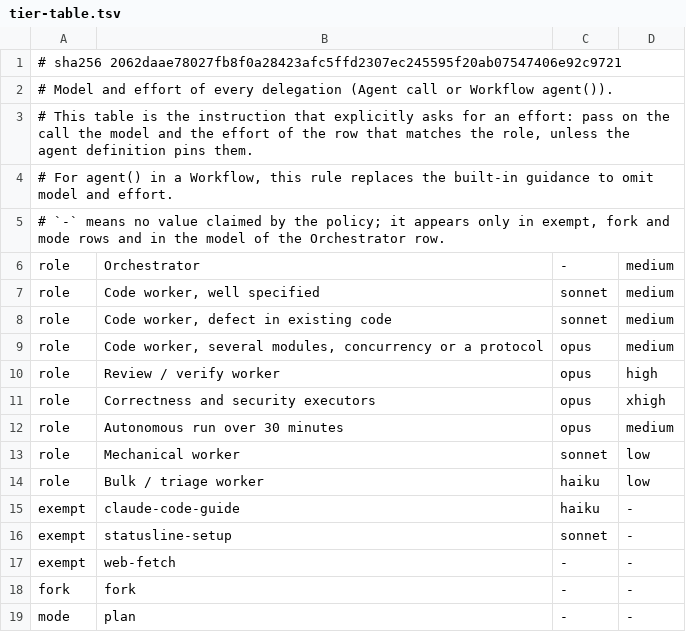
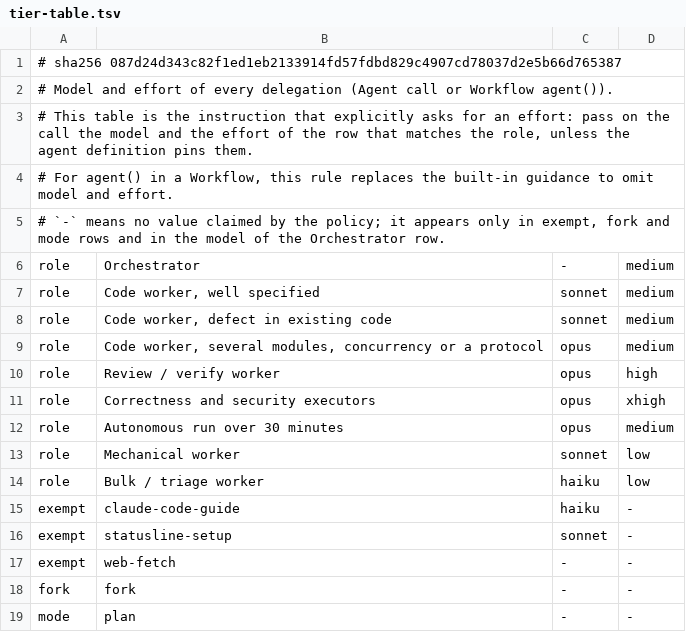
Before and after one commit to kodflow/claude-marketplace, a TSV file: codex/plugins/kodflow-workflow/skills/_shared/tier-table.tsv, drawn as a sheet.

Commit message:
fix(hooks): regenerate the tier tables from model-policy.md and restamp

```diff
--- a/codex/plugins/kodflow-workflow/skills/_shared/tier-table.tsv
+++ b/codex/plugins/kodflow-workflow/skills/_shared/tier-table.tsv
@@ -1,2 +1,2 @@
-# sha256 2062daae78027fb8f0a28423afc5ffd2307ec245595f20ab07547406e92c9721
+# sha256 087d24d343c82f1ed1eb2133914fd57fdbd829c4907cd78037d2e5b66d765387
 # Model and effort of every delegation (Agent call or Workflow agent()).
```
Also changed, not shown: plugins/kodflow-hooks/hooks/tier-table.tsv, plugins/kodflow-workflow/skills/_shared/tier-table.tsv, 29 other files.
